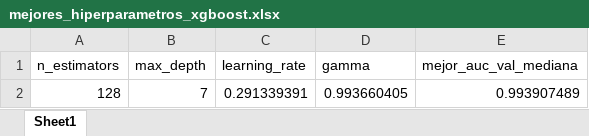
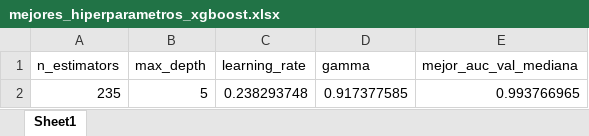
Before and after one commit to Patricio2213/Deteccion_fraude_con_tarjeta_de_credito, an Excel workbook: mejores_hiperparametros_xgboost.xlsx, sheet Sheet1, drawn as a sheet; values as stored, in another font and other column widths than the file's, no borders; removed rows and columns are numbered as before the commit, all else as after; the diff names each change by its address in the sheet, - before the commit and + after, or states it on an @@ line.

```diff
--- a/mejores_hiperparametros_xgboost.xlsx (sheet Sheet1)
+++ b/mejores_hiperparametros_xgboost.xlsx (sheet Sheet1)
-row 2: 128 | 7 | 0.291339391 | 0.993660405 | 0.993907489
+row 2: 235 | 5 | 0.238293748 | 0.917377585 | 0.993766965
```
Also changed, not shown: 7 other files.
